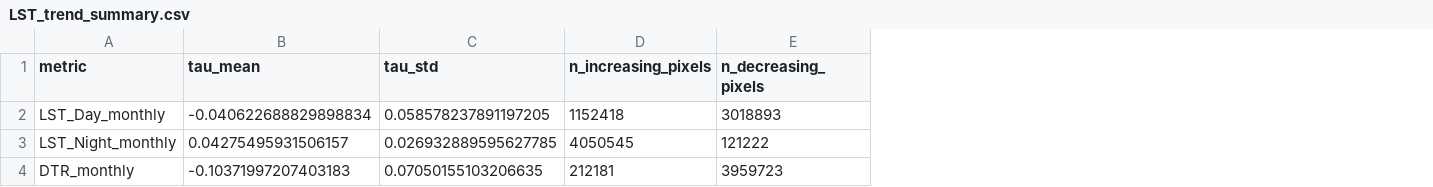
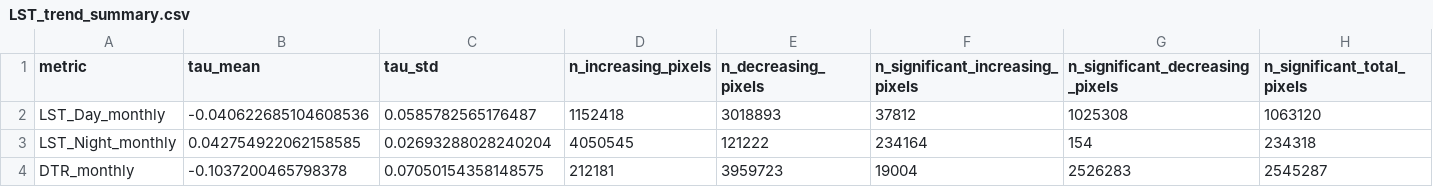
Before and after one commit to rawan230/LST-Analysis-India-Nov-2000-to-Dec-2022-, a CSV file: LST_Outputs/LST_trend_summary.csv, drawn as a sheet; the diff names each change by its address in the sheet, - before the commit and + after, or states it on an @@ line.

```diff
--- a/LST_Outputs/LST_trend_summary.csv
+++ b/LST_Outputs/LST_trend_summary.csv
+column F (n_significant_increasing_pixels), rows 2-4: 37812 | 234164 | 19004
+column G (n_significant_decreasing_pixels), rows 2-4: 1025308 | 154 | 2526283
+column H (n_significant_total_pixels), rows 2-4: 1063120 | 234318 | 2545287
-B2 (tau_mean): -0.040622688829898834
+B2 (tau_mean): -0.040622685104608536
-C2 (tau_std): 0.058578237891197205
+C2 (tau_std): 0.0585782565176487
-B3 (tau_mean): 0.04275495931506157
+B3 (tau_mean): 0.042754922062158585
-C3 (tau_std): 0.026932889595627785
+C3 (tau_std): 0.02693288028240204
-B4 (tau_mean): -0.10371997207403183
+B4 (tau_mean): -0.1037200465798378
-C4 (tau_std): 0.07050155103206635
+C4 (tau_std): 0.07050154358148575
```
Also changed, not shown: LST_Outputs/LST_monthly_statistics_NDVI_aligned.csv, LST_Outputs/LST_temporal_statistics_8day.csv, 8 other files.
